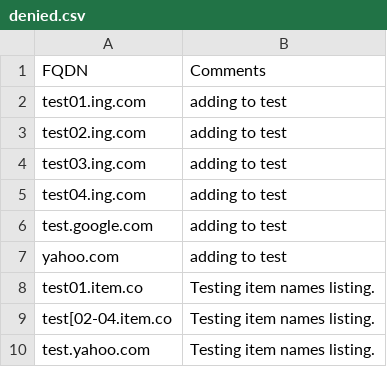
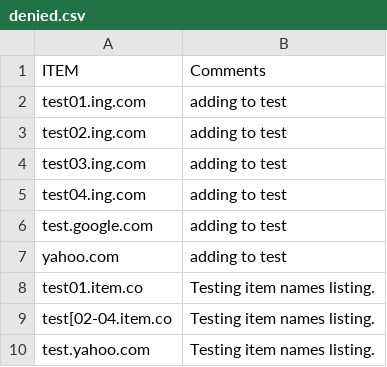
Before and after one commit to verasraul/py-scripts, a CSV file: Python_Scripts/file_manipulation_Scripts/list_and_search_gui/denied.csv, drawn as a sheet.

Commit message:
Updated denied.csv with new itemName entries

```diff
--- a/Python_Scripts/file_manipulation_Scripts/list_and_search_gui/denied.csv
+++ b/Python_Scripts/file_manipulation_Scripts/list_and_search_gui/denied.csv
@@ -1,2 +1,2 @@
-FQDN,Comments
+ITEM,Comments
 test01.ing.com,adding to test
```
